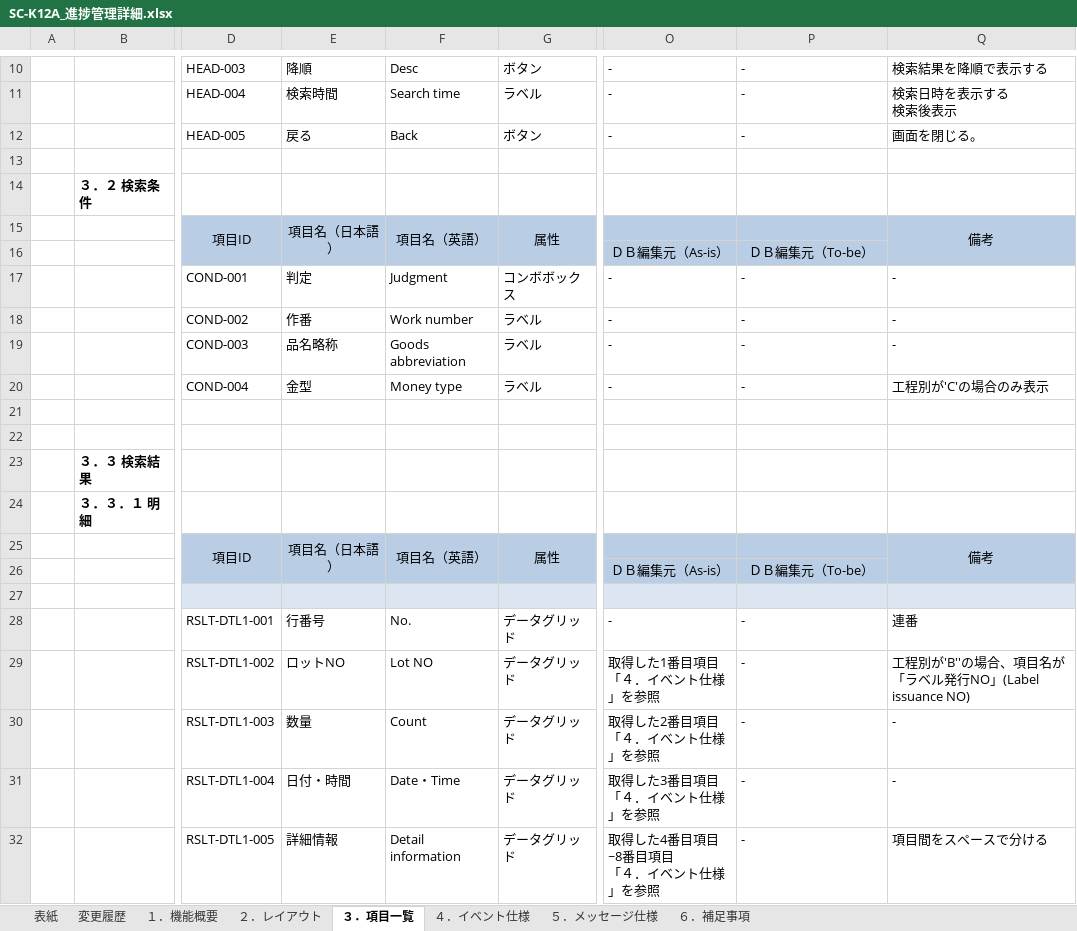
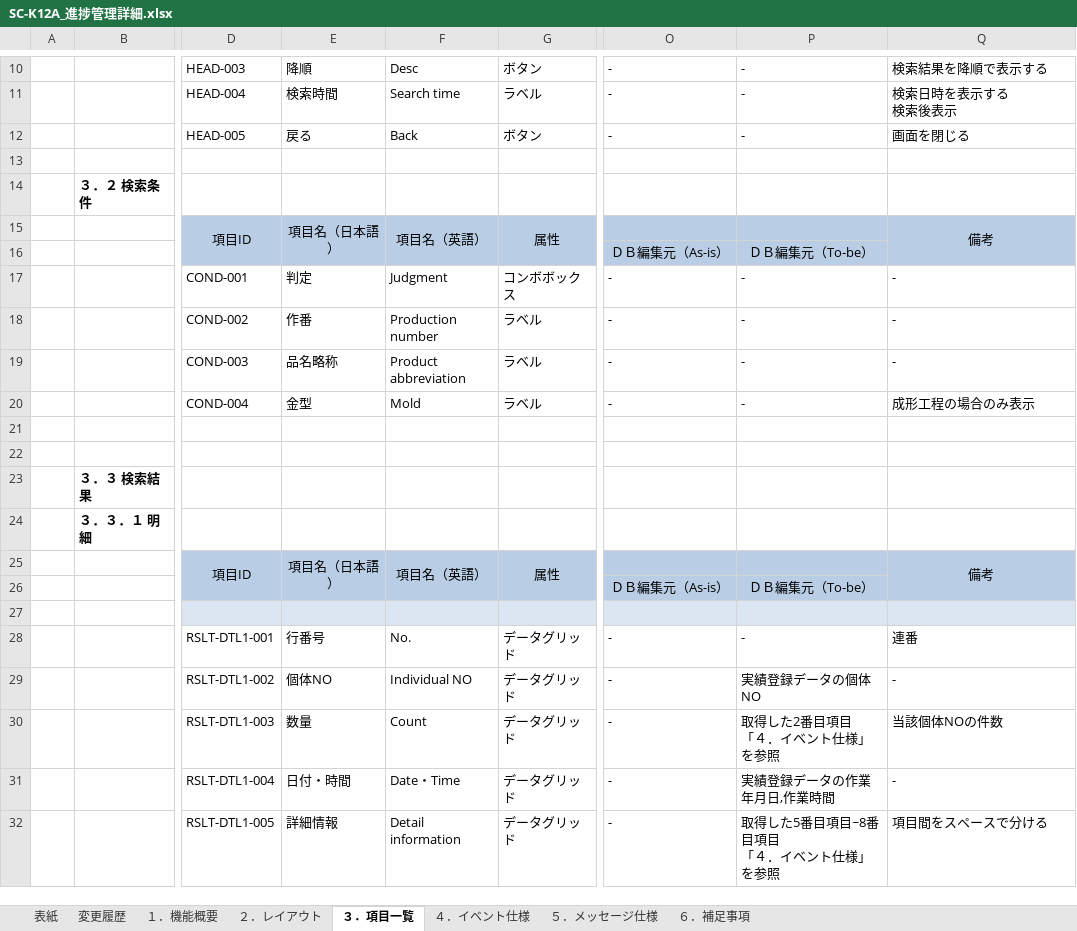
Before and after one commit to LeviDlflu/backdoor, an Excel workbook: 01_基本設計書/20200220リリース/SC-K12A_進捗管理詳細.xlsx, sheet ３．項目一覧, drawn as a sheet; only a part is shown, gaps mark what is left out; values as stored, in another font and other column widths than the file's, no borders; ↵ is a line break in a cell; the diff names each change by its address in the sheet, - before the commit and + after, or states it on an @@ line.

```diff
--- a/01_基本設計書/20200220リリース/SC-K12A_進捗管理詳細.xlsx (sheet ３．項目一覧)
+++ b/01_基本設計書/20200220リリース/SC-K12A_進捗管理詳細.xlsx (sheet ３．項目一覧)
-Q12: 画面を閉じる。
+Q12: 画面を閉じる
-F18: Work number
+F18: Production number
-F19: Goods abbreviation
+F19: Product abbreviation
-F20: Money type
+F20: Mold
-Q20: 工程別が'C'の場合のみ表示
+Q20: 成形工程の場合のみ表示
-E29: ロットNO
+E29: 個体NO
-F29: Lot NO
+F29: Individual NO
-O29: 取得した1番目項目 ↵ 「４．イベント仕様」を参照
+O29: -
-P29: -
+P29: 実績登録データの個体NO
-Q29: 工程別が'B''の場合、項目名が「ラベル発行NO」(Label issuance NO)
+Q29: -
-O30: 取得した2番目項目 ↵ 「４．イベント仕様」を参照
+O30: -
-P30: -
+P30: 取得した2番目項目 ↵ 「４．イベント仕様」を参照
-Q30: -
+Q30: 当該個体NOの件数
-O31: 取得した3番目項目 ↵ 「４．イベント仕様」を参照
+O31: -
-P31: -
+P31: 実績登録データの作業年月日,作業時間
-O32: 取得した4番目項目~8番目項目 ↵ 「４．イベント仕様」を参照
+O32: -
-P32: -
+P32: 取得した5番目項目~8番目項目 ↵ 「４．イベント仕様」を参照
```
Also changed, not shown: sheet ４．イベント仕様, sheet １．機能概要, sheet ６．補足事項, charts or pictures.
